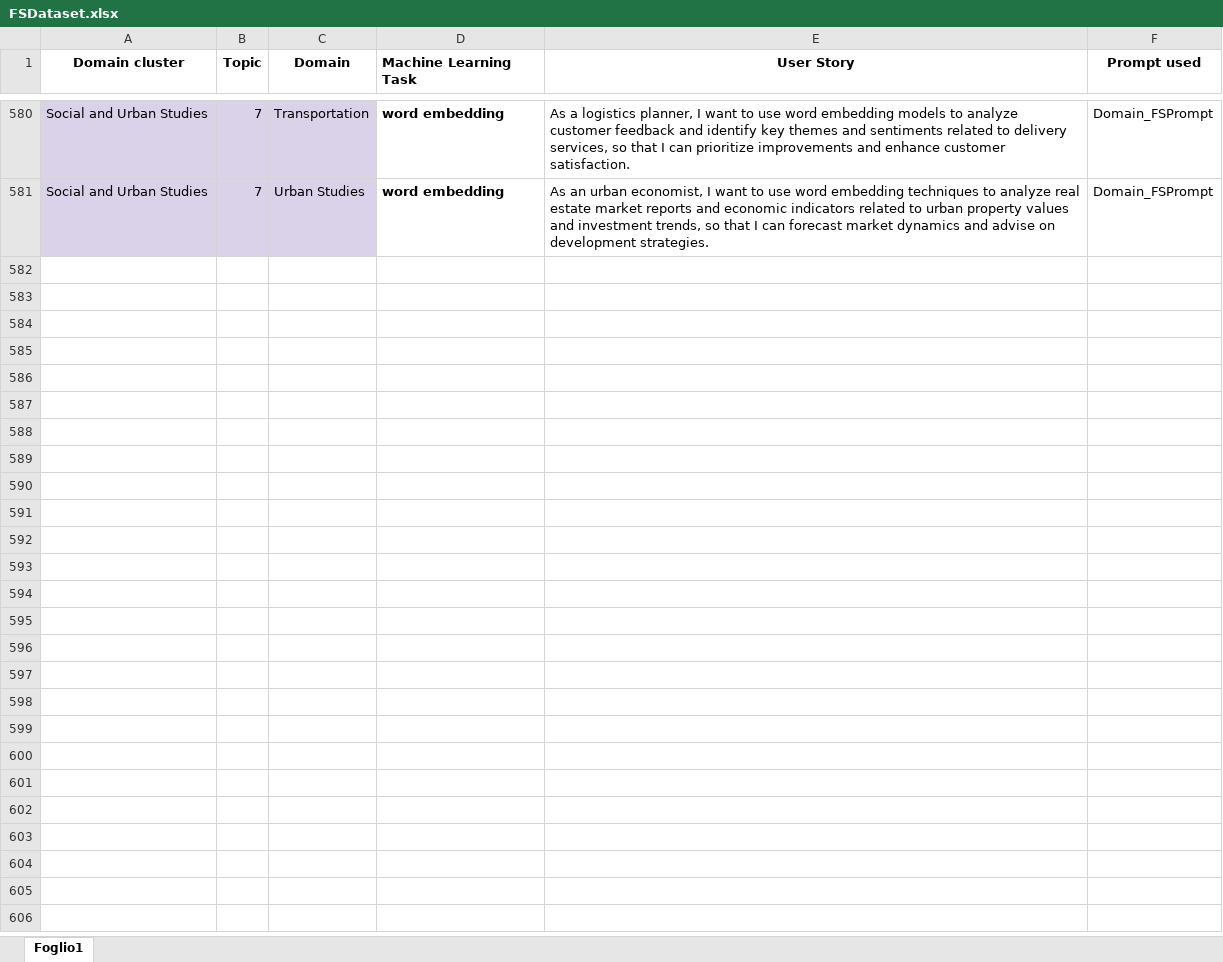
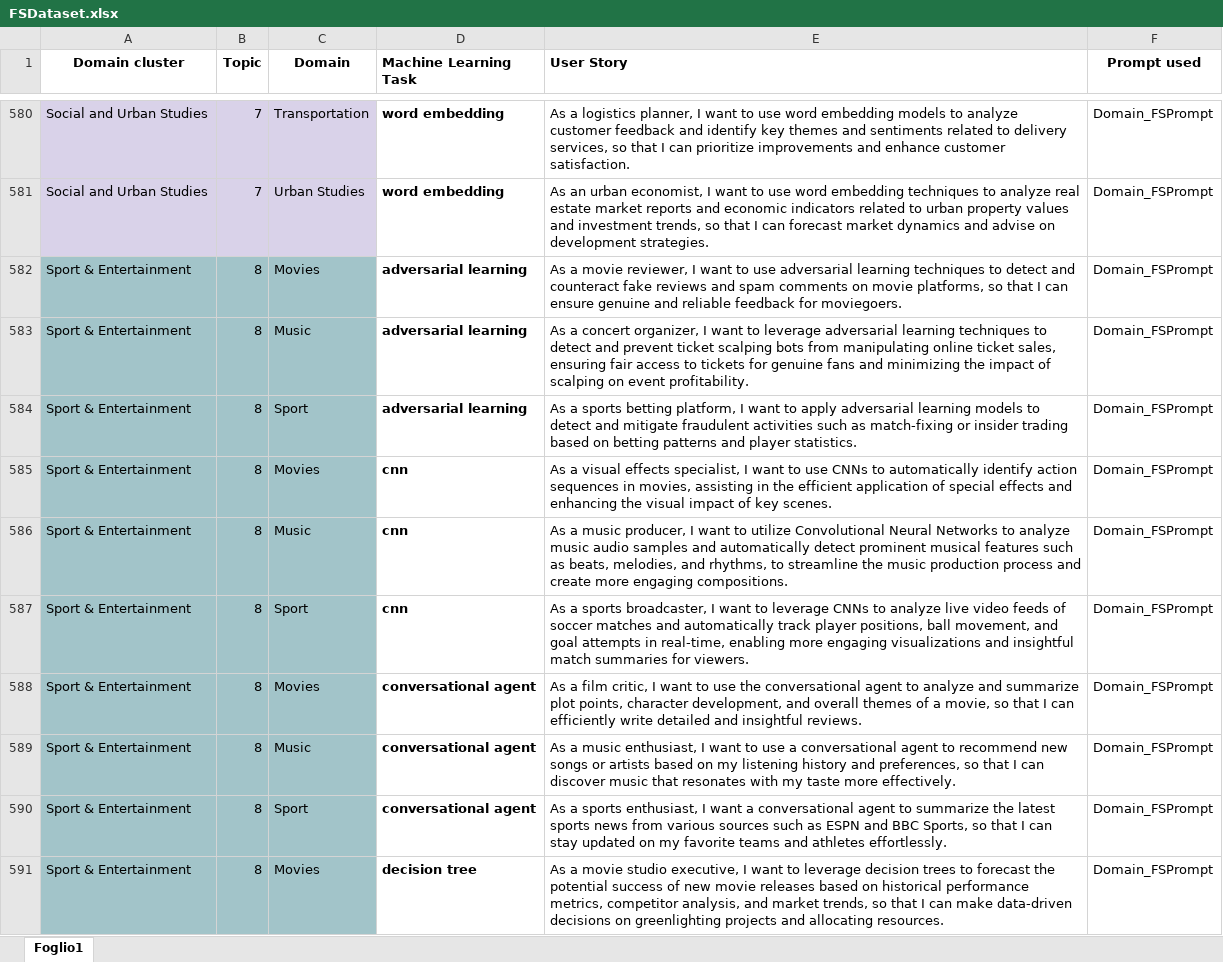
Before and after one commit to DG266/ReFair-App, an Excel workbook: refair-server/datasets/few_shot_dataset/FSDataset.xlsx, sheet Foglio1, drawn as a sheet; only a part is shown, gaps mark what is left out; values as stored, in another font and other column widths than the file's, no borders; the diff covers the shown part only; the diff names each change by its address in the sheet, - before the commit and + after, or states it on an @@ line.

```diff
--- a/refair-server/datasets/few_shot_dataset/FSDataset.xlsx (sheet Foglio1)
+++ b/refair-server/datasets/few_shot_dataset/FSDataset.xlsx (sheet Foglio1)
-E1 alignment: center
+E1 alignment: left
+row 582: Sport & Entertainment | 8 | Movies | adversarial learning | As a movie reviewer, I want to use adversarial learning techniques to detect and counteract fake reviews and spam comments on movie platforms, so that I can ensure genuine and reliable feedback for moviegoers. | Domain_FSPrompt
+row 583: Sport & Entertainment | 8 | Music | adversarial learning | As a concert organizer, I want to leverage adversarial learning techniques to detect and prevent ticket scalping bots from manipulating online ticket sales, ensuring fair access to tickets for genuine fans and minimizing the impact of scalping on event profitability. | Domain_FSPrompt
+row 584: Sport & Entertainment | 8 | Sport | adversarial learning | As a sports betting platform, I want to apply adversarial learning models to detect and mitigate fraudulent activities such as match-fixing or insider trading based on betting patterns and player statistics. | Domain_FSPrompt
+row 585: Sport & Entertainment | 8 | Movies | cnn | As a visual effects specialist, I want to use CNNs to automatically identify action sequences in movies, assisting in the efficient application of special effects and enhancing the visual impact of key scenes. | Domain_FSPrompt
+row 586: Sport & Entertainment | 8 | Music | cnn | As a music producer, I want to utilize Convolutional Neural Networks to analyze music audio samples and automatically detect prominent musical features such as beats, melodies, and rhythms, to streamline the music production process and create more engaging compositions. | Domain_FSPrompt
+row 587: Sport & Entertainment | 8 | Sport | cnn | As a sports broadcaster, I want to leverage CNNs to analyze live video feeds of soccer matches and automatically track player positions, ball movement, and goal attempts in real-time, enabling more engaging visualizations and insightful match summaries for viewers. | Domain_FSPrompt
+row 588: Sport & Entertainment | 8 | Movies | conversational agent | As a film critic, I want to use the conversational agent to analyze and summarize plot points, character development, and overall themes of a movie, so that I can efficiently write detailed and insightful reviews. | Domain_FSPrompt
+row 589: Sport & Entertainment | 8 | Music | conversational agent | As a music enthusiast, I want to use a conversational agent to recommend new songs or artists based on my listening history and preferences, so that I can discover music that resonates with my taste more effectively. | Domain_FSPrompt
+row 590: Sport & Entertainment | 8 | Sport | conversational agent | As a sports enthusiast, I want a conversational agent to summarize the latest sports news from various sources such as ESPN and BBC Sports, so that I can stay updated on my favorite teams and athletes effortlessly. | Domain_FSPrompt
+row 591: Sport & Entertainment | 8 | Movies | decision tree | As a movie studio executive, I want to leverage decision trees to forecast the potential success of new movie releases based on historical performance metrics, competitor analysis, and market trends, so that I can make data-driven decisions on greenlighting projects and allocating resources. | Domain_FSPrompt
```
Also changed, not shown: 90 added rows elsewhere in this sheet, 1 other file.
